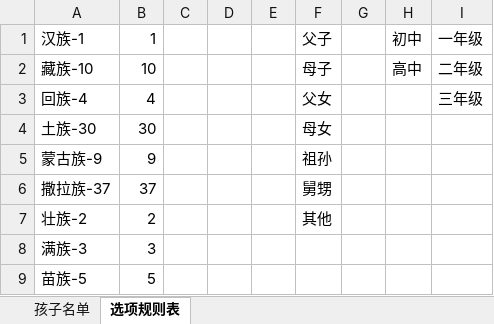
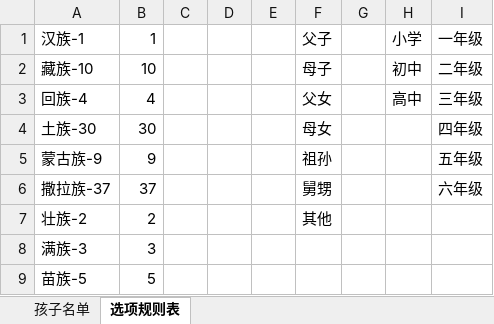
Before and after one commit to Donald-li/gesanghua, an Excel workbook: public/excel/templates/探索营名单导入模板.xlsx, sheet 选项规则表, drawn as a sheet; only a part is shown; values as stored, in another font and other column widths than the file's, no borders; the diff names each change by its address in the sheet, - before the commit and + after, or states it on an @@ line.

Commit message:
探索营名单导入

```diff
--- a/public/excel/templates/探索营名单导入模板.xlsx (sheet 选项规则表)
+++ b/public/excel/templates/探索营名单导入模板.xlsx (sheet 选项规则表)
-H1: 初中
+H1: 小学
-H2: 高中
+H2: 初中
-H3: (empty)
+H3: 高中
-I4: (empty)
+I4: 四年级
-I5: (empty)
+I5: 五年级
-I6: (empty)
+I6: 六年级
```
Also changed, not shown: 3 other files.
